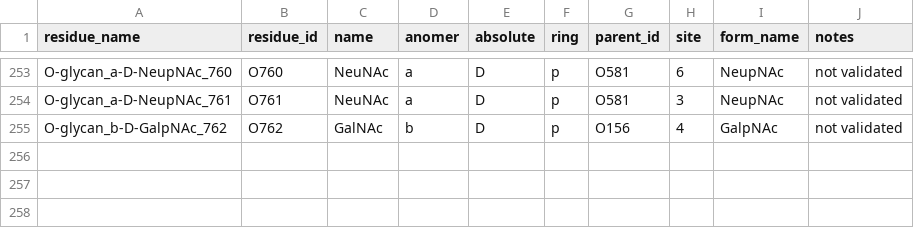
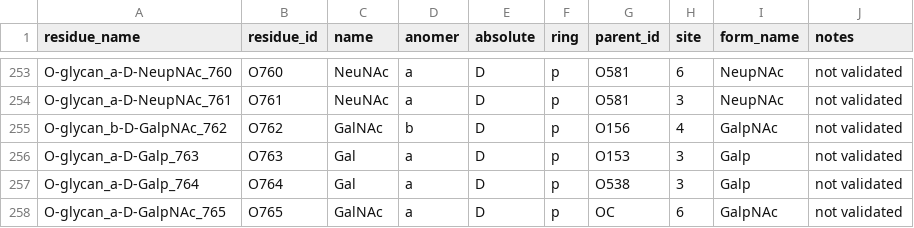
Before and after one commit to glygen-glycan-data/glycoTree, a CSV file: model/O_canonical_residues.csv, drawn as a sheet; only a part is shown, gaps mark what is left out; the diff names each change by its address in the sheet, - before the commit and + after, or states it on an @@ line.

```diff
--- a/model/O_canonical_residues.csv
+++ b/model/O_canonical_residues.csv
+row 256: O-glycan_a-D-Galp_763 | O763 | Gal | a | D | p | O153 | 3 | Galp | not validated
+row 257: O-glycan_a-D-Galp_764 | O764 | Gal | a | D | p | O538 | 3 | Galp | not validated
+row 258: O-glycan_a-D-GalpNAc_765 | O765 | GalNAc | a | D | p | OC | 6 | GalpNAc | not validated
```
Also changed, not shown: model/enzyme_mappings.csv, model/enzymes.csv.
